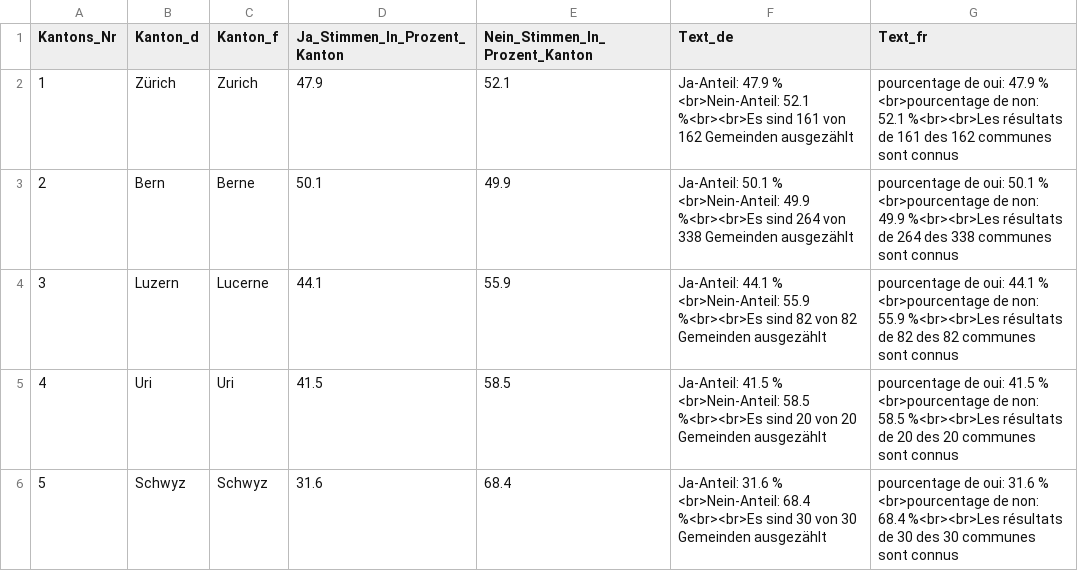
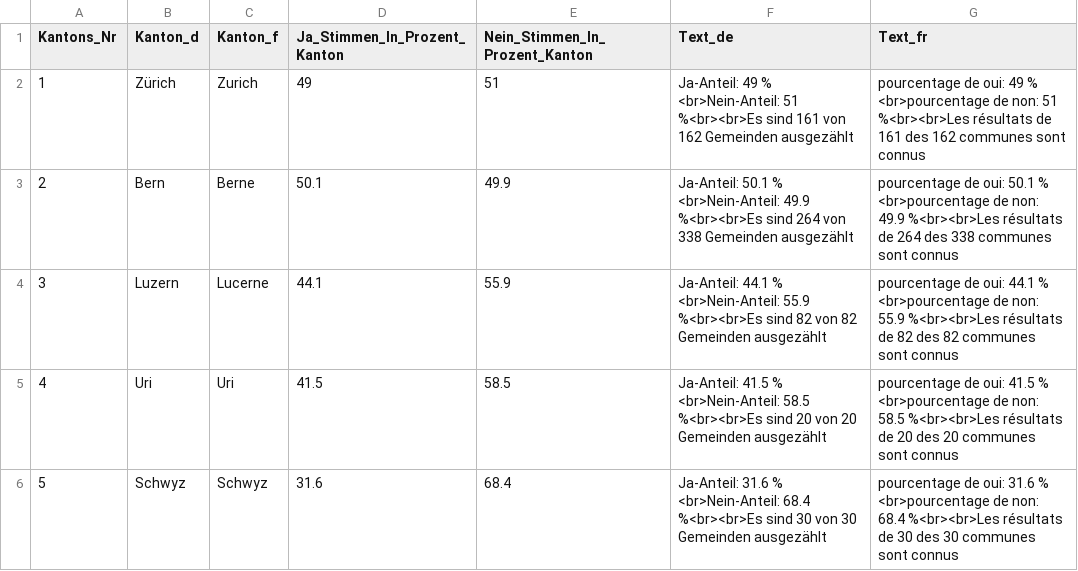
Before and after one commit to awp-finanznachrichten/lena_november2020, a CSV file: Output/Konzernverantwortung_dw_kantone.csv, drawn as a sheet; only a part is shown.

```diff
--- a/Output/Konzernverantwortung_dw_kantone.csv
+++ b/Output/Konzernverantwortung_dw_kantone.csv
@@ -1,3 +1,3 @@
 "Kantons_Nr","Kanton_d","Kanton_f","Ja_Stimmen_In_Prozent_Kanton","Nein_Stimmen_In_Prozent_Kanton","Text_de","Text_fr"
-1,"Zürich","Zurich",47.9,52.1,"Ja-Anteil: 47.9 % <br>Nein-Anteil: 52.1 %<br><br>Es sind 161 von 162 Gemeinden ausgezählt","pourcentage de oui: 47.9 % <br>pourcentage de non: 52.1 %<br><br>Les résultats de 161 des 162 communes sont connus"
+1,"Zürich","Zurich",49,51,"Ja-Anteil: 49 % <br>Nein-Anteil: 51 %<br><br>Es sind 161 von 162 Gemeinden ausgezählt","pourcentage de oui: 49 % <br>pourcentage de non: 51 %<br><br>Les résultats de 161 des 162 communes sont connus"
 2,"Bern","Berne",50.1,49.9,"Ja-Anteil: 50.1 % <br>Nein-Anteil: 49.9 %<br><br>Es sind 264 von 338 Gemeinden ausgezählt","pourcentage de oui: 50.1 % <br>pourcentage de non: 49.9 %<br><br>Les résultats de 264 des 338 communes sont connus"
```
Also changed, not shown: Output/Kriegsgeschaefte_dw_kantone.csv.
